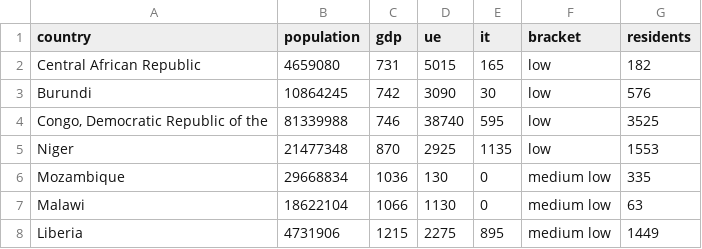
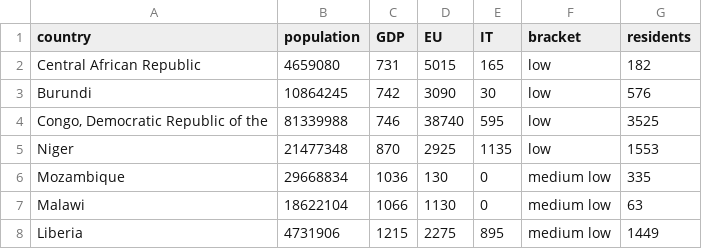
Before and after one commit to HamidDelshadi/AfricaItalyMigration, a CSV file: data/total.csv, drawn as a sheet; only a part is shown.

Commit message:
country chart is added

```diff
--- a/data/total.csv
+++ b/data/total.csv
@@ -1,2 +1,2 @@
-country,population,gdp,ue,it,bracket,residents
+country,population,GDP,EU,IT,bracket,residents
 Central African Republic,4659080,731,5015,165,low,182
```
Also changed, not shown: 4 other files.
